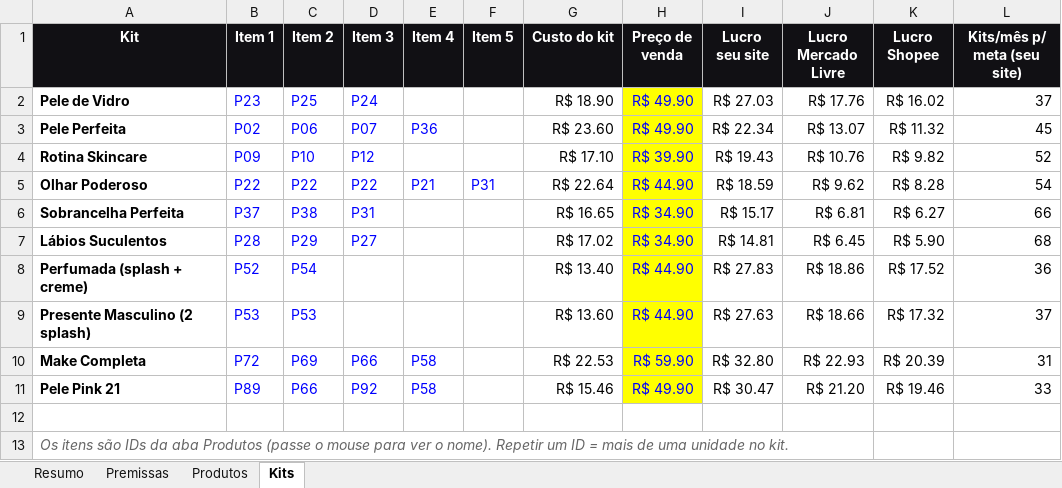
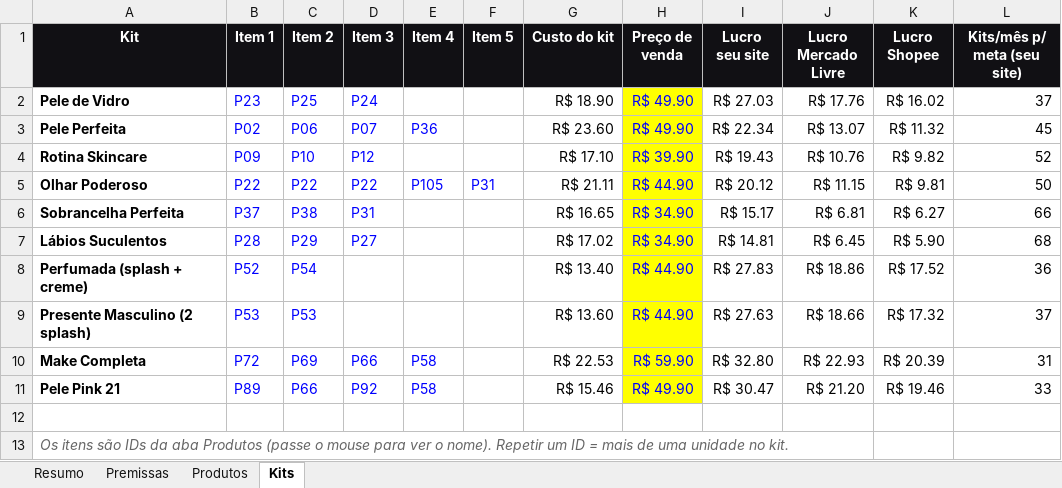
Before and after one commit to victorsilvestre001-ui/Bwalpha, an Excel workbook: analise-fornecedor/analise-bem-mulher.xlsx, sheet Kits, drawn as a sheet; values as stored, in another font and other column widths than the file's, no borders; conditional formats not drawn; the diff names each change by its address in the sheet, - before the commit and + after, or states it on an @@ line.

```diff
--- a/analise-fornecedor/analise-bem-mulher.xlsx (sheet Kits)
+++ b/analise-fornecedor/analise-bem-mulher.xlsx (sheet Kits)
-E5 (Item 4): P21
+E5 (Item 4): P105
-G5 (Custo do kit): R$ 22.64
+G5 (Custo do kit): R$ 21.11
-I5 (Lucro seu site): R$ 18.59
+I5 (Lucro seu site): R$ 20.12
-J5 (Lucro Mercado Livre): R$ 9.62
+J5 (Lucro Mercado Livre): R$ 11.15
-K5 (Lucro Shopee): R$ 8.28
+K5 (Lucro Shopee): R$ 9.81
-L5 (Kits/mês p/ meta (seu site)): 54
+L5 (Kits/mês p/ meta (seu site)): 50
```
Also changed, not shown: sheet Produtos, sheet Resumo, formulas that keep their value, 1 other file.
